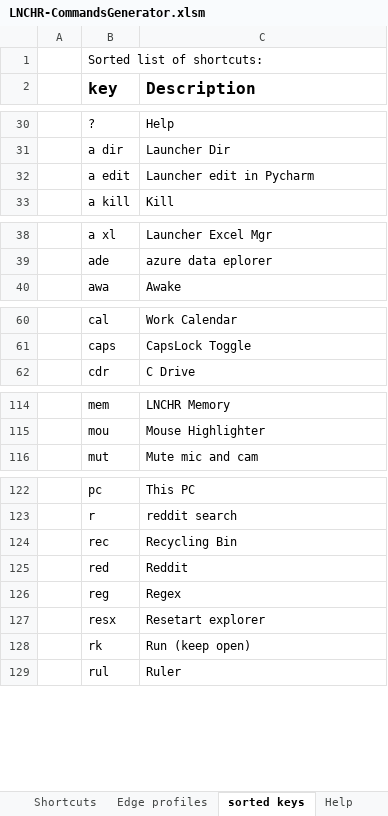
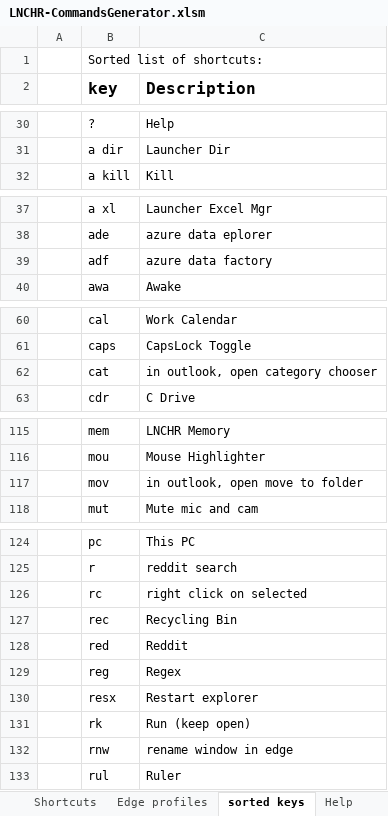
Before and after one commit to UrbanNinja1010/Personal_rep, an Excel workbook: AHK scripts/LNCHR-pub-master/LNCHR-CommandsGenerator.xlsm, sheet sorted keys, drawn as a sheet; only a part is shown, gaps mark what is left out; values as stored, in another font and other column widths than the file's, no borders; removed rows and columns are numbered as before the commit, all else as after; the diff covers the shown part only; the diff names each change by its address in the sheet, - before the commit and + after, or states it on an @@ line.

```diff
--- a/AHK scripts/LNCHR-pub-master/LNCHR-CommandsGenerator.xlsm (sheet sorted keys)
+++ b/AHK scripts/LNCHR-pub-master/LNCHR-CommandsGenerator.xlsm (sheet sorted keys)
-row 32:  | a edit | Launcher edit in Pycharm
+row 39:  | adf | azure data factory
+row 62:  | cat | in outlook, open category chooser
+row 117:  | mov | in outlook, open move to folder
+row 126:  | rc | right click on selected
-C130 (Description): Resetart explorer
+C130 (Description): Restart explorer
+row 132:  | rnw | rename window in edge
```
Also changed, not shown: 1 added row elsewhere in this sheet, sheet Shortcuts, formulas that keep their value, 5 other files.
